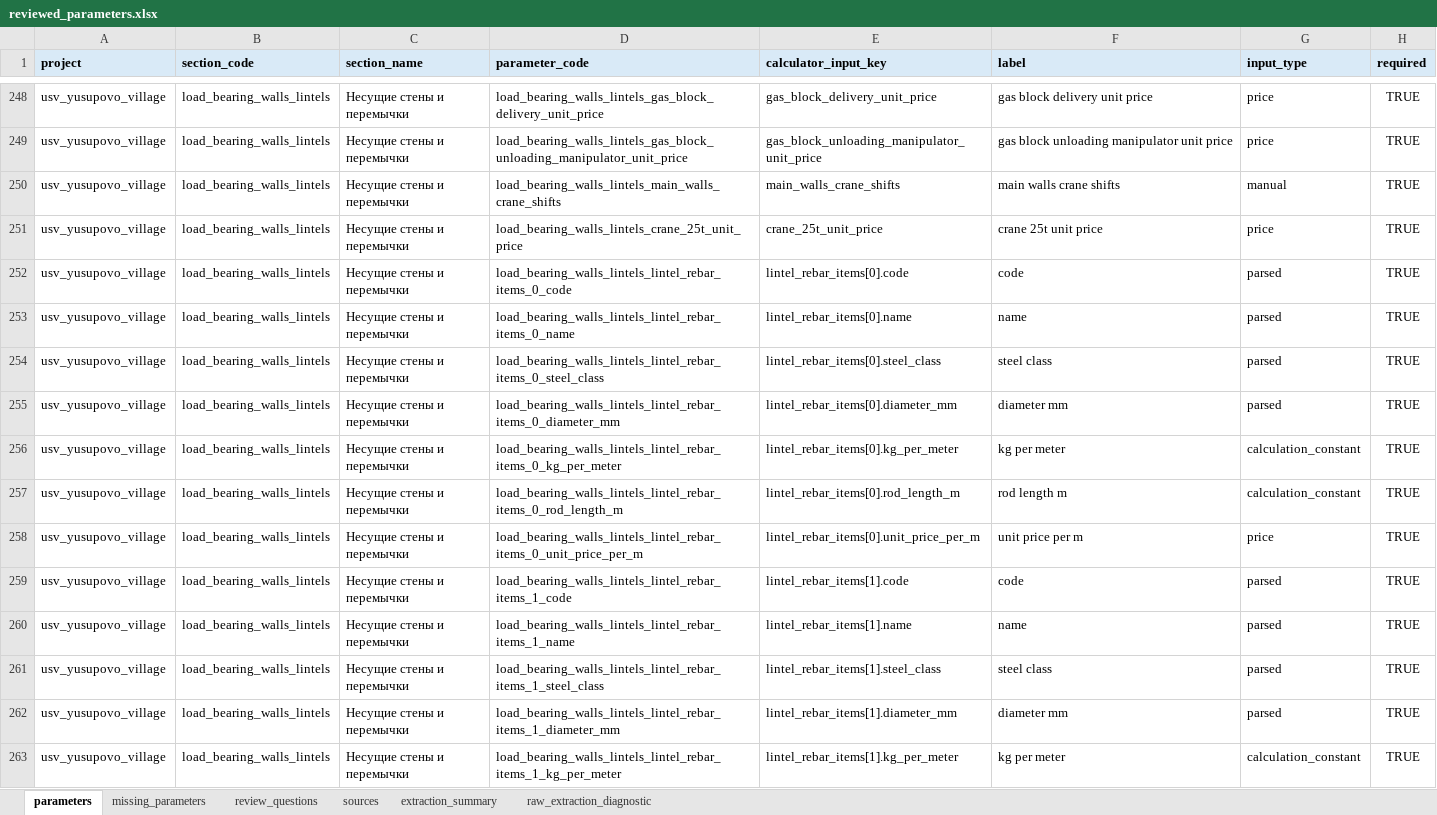
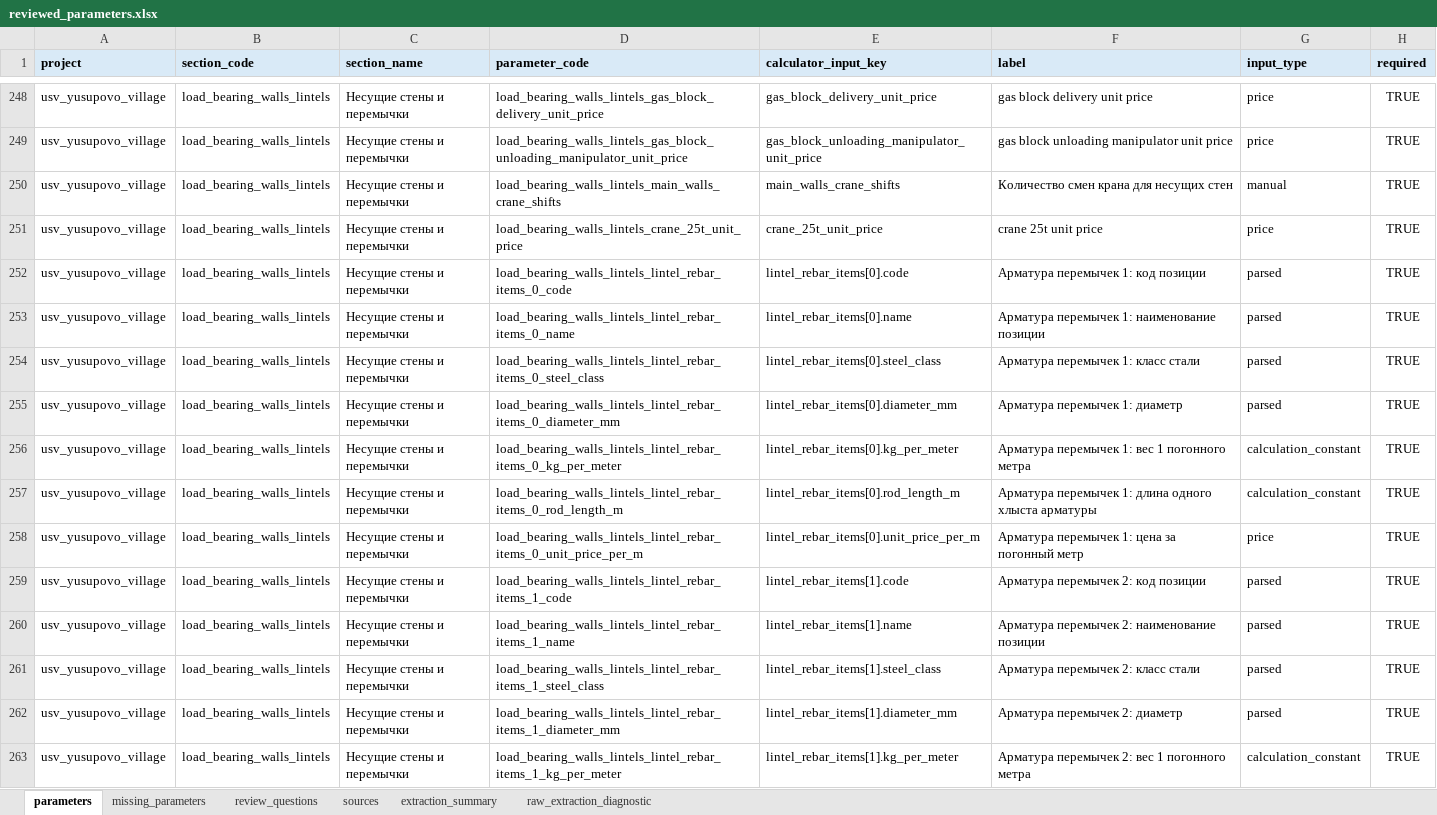
Before and after one commit to Tata-Tiana/ai-estimator-mvp, an Excel workbook: experiments/pdf_parser_pipeline/output/mvp_usv_demo/reviewed_parameters.xlsx, sheet parameters, drawn as a sheet; only a part is shown, gaps mark what is left out; values as stored, in another font and other column widths than the file's, no borders; the diff covers the shown part only; the diff names each change by its address in the sheet, - before the commit and + after, or states it on an @@ line.

```diff
--- a/experiments/pdf_parser_pipeline/output/mvp_usv_demo/reviewed_parameters.xlsx (sheet parameters)
+++ b/experiments/pdf_parser_pipeline/output/mvp_usv_demo/reviewed_parameters.xlsx (sheet parameters)
-F250 (label): main walls crane shifts
+F250 (label): Количество смен крана для несущих стен
-F252 (label): code
+F252 (label): Арматура перемычек 1: код позиции
-F253 (label): name
+F253 (label): Арматура перемычек 1: наименование позиции
-F254 (label): steel class
+F254 (label): Арматура перемычек 1: класс стали
-F255 (label): diameter mm
+F255 (label): Арматура перемычек 1: диаметр
-F256 (label): kg per meter
+F256 (label): Арматура перемычек 1: вес 1 погонного метра
-F257 (label): rod length m
+F257 (label): Арматура перемычек 1: длина одного хлыста арматуры
-F258 (label): unit price per m
+F258 (label): Арматура перемычек 1: цена за погонный метр
-F259 (label): code
+F259 (label): Арматура перемычек 2: код позиции
-F260 (label): name
+F260 (label): Арматура перемычек 2: наименование позиции
-F261 (label): steel class
+F261 (label): Арматура перемычек 2: класс стали
-F262 (label): diameter mm
+F262 (label): Арматура перемычек 2: диаметр
-F263 (label): kg per meter
+F263 (label): Арматура перемычек 2: вес 1 погонного метра
```
Also changed, not shown: 282 edited cells elsewhere in this sheet, sheet missing_parameters, experiments/pdf_parser_pipeline/cases/mvp_usv_demo/reviewed_parameters.xlsx, 42 other files.
